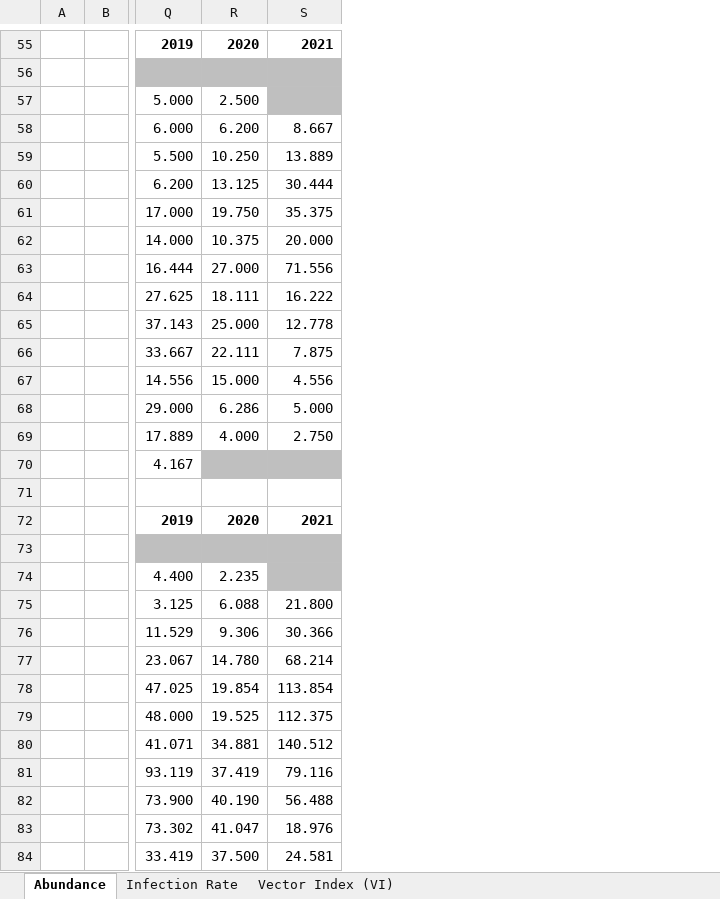
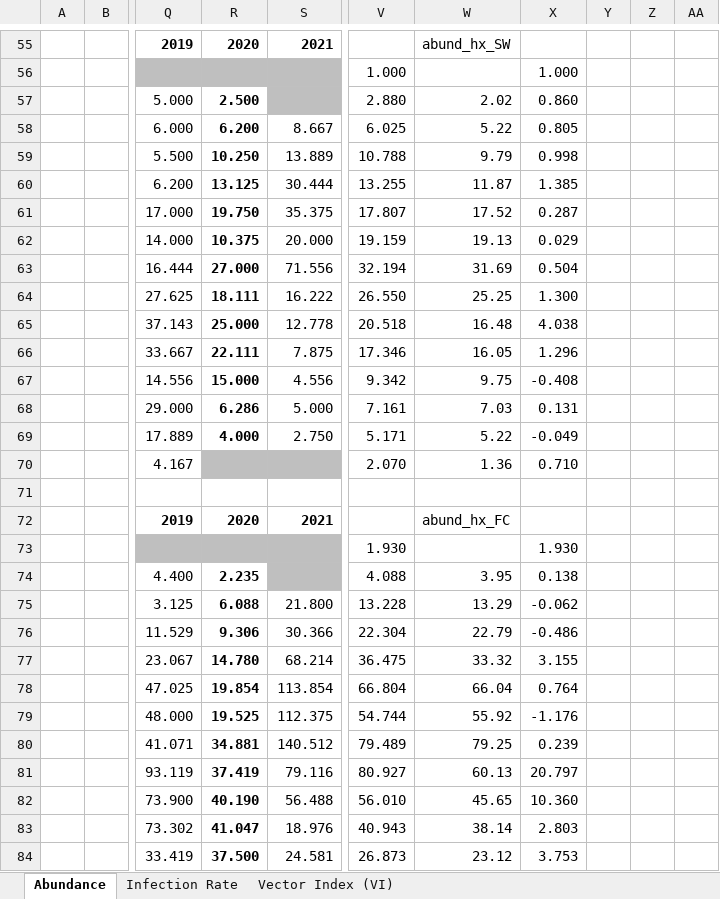
Before and after one commit to rtobiaskoch/wnv-ss-wkly_report, an Excel workbook: Historical averages through 2021.xlsx, sheet Abundance, drawn as a sheet; only a part is shown, gaps mark what is left out; values as stored, in another font and other column widths than the file's, no borders; conditional formats not drawn; the diff covers the shown part only; the diff names each change by its address in the sheet, - before the commit and + after, or states it on an @@ line.

```diff
--- a/Historical averages through 2021.xlsx (sheet Abundance)
+++ b/Historical averages through 2021.xlsx (sheet Abundance)
+column V, rows 56-84: 1.000 | 2.880 | 6.025 | 10.788 | 13.255 | 17.807 | 19.159 | 32.194 | 26.550 | 20.518 | 17.346 | 9.342 | 7.161 | 5.171 | 2.070 |  |  | 1.930 | 4.088 | 13.228 | 22.304 | 36.475 | 66.804 | 54.744 | 79.489 | 80.927 | 56.010 | 40.943 | 26.873
+column W, rows 55-84: abund_hx_SW |  | 2.02 | 5.22 | 9.79 | 11.87 | 17.52 | 19.13 | 31.69 | 25.25 | 16.48 | 16.05 | 9.75 | 7.03 | 5.22 | 1.36 |  | abund_hx_FC |  | 3.95 | 13.29 | 22.79 | 33.32 | 66.04 | 55.92 | 79.25 | 60.13 | 45.65 | 38.14 | 23.12
+column X, rows 56-84: 1.000 | 0.860 | 0.805 | 0.998 | 1.385 | 0.287 | 0.029 | 0.504 | 1.300 | 4.038 | 1.296 | -0.408 | 0.131 | -0.049 | 0.710 |  |  | 1.930 | 0.138 | -0.062 | -0.486 | 3.155 | 0.764 | -1.176 | 0.239 | 20.797 | 10.360 | 2.803 | 3.753
+column Y, empty
+column Z, empty
+column AA, empty
-R57:R69 bold: off
+R57:R69 bold: on
-R74:R84 bold: off
+R74:R84 bold: on
```
Also changed, not shown: cell formats elsewhere in this sheet, sheet Infection Rate, sheet Vector Index (VI), 16 other files.
